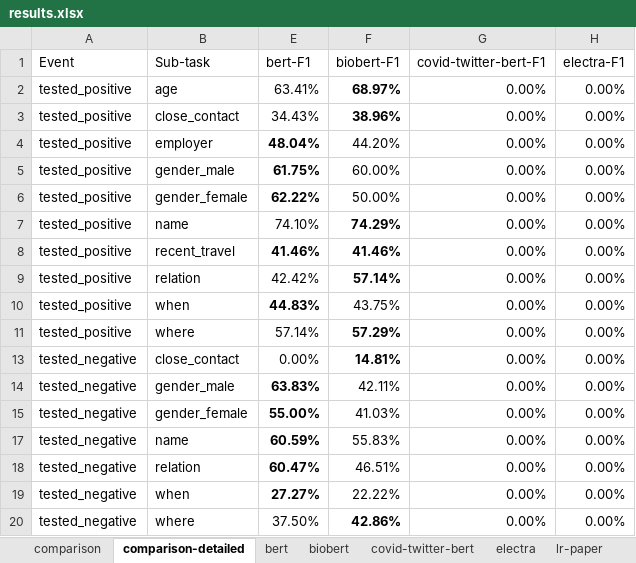
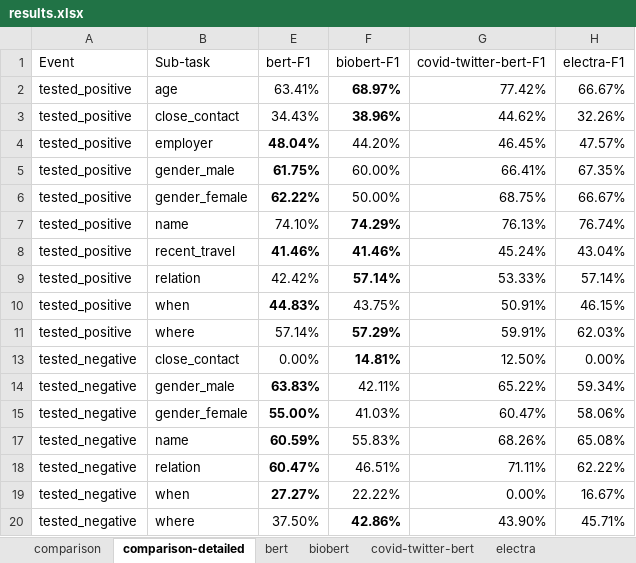
Before and after one commit to Supermaxman/extract_COVID19_events_from_Twitter, an Excel workbook: results/results.xlsx, sheet comparison-detailed, drawn as a sheet; only a part is shown; values as stored, in another font and other column widths than the file's, no borders; the diff covers the shown part only; the diff names each change by its address in the sheet, - before the commit and + after, or states it on an @@ line.

```diff
--- a/results/results.xlsx (sheet comparison-detailed)
+++ b/results/results.xlsx (sheet comparison-detailed)
-G2 (covid-twitter-bert-F1): 0.00%
+G2 (covid-twitter-bert-F1): 77.42%
-H2 (electra-F1): 0.00%
+H2 (electra-F1): 66.67%
-G3 (covid-twitter-bert-F1): 0.00%
+G3 (covid-twitter-bert-F1): 44.62%
-H3 (electra-F1): 0.00%
+H3 (electra-F1): 32.26%
-G4 (covid-twitter-bert-F1): 0.00%
+G4 (covid-twitter-bert-F1): 46.45%
-H4 (electra-F1): 0.00%
+H4 (electra-F1): 47.57%
-G5 (covid-twitter-bert-F1): 0.00%
+G5 (covid-twitter-bert-F1): 66.41%
-H5 (electra-F1): 0.00%
+H5 (electra-F1): 67.35%
-G6 (covid-twitter-bert-F1): 0.00%
+G6 (covid-twitter-bert-F1): 68.75%
-H6 (electra-F1): 0.00%
+H6 (electra-F1): 66.67%
-G7 (covid-twitter-bert-F1): 0.00%
+G7 (covid-twitter-bert-F1): 76.13%
-H7 (electra-F1): 0.00%
+H7 (electra-F1): 76.74%
-G8 (covid-twitter-bert-F1): 0.00%
+G8 (covid-twitter-bert-F1): 45.24%
-H8 (electra-F1): 0.00%
+H8 (electra-F1): 43.04%
-G9 (covid-twitter-bert-F1): 0.00%
+G9 (covid-twitter-bert-F1): 53.33%
-H9 (electra-F1): 0.00%
+H9 (electra-F1): 57.14%
-G10 (covid-twitter-bert-F1): 0.00%
+G10 (covid-twitter-bert-F1): 50.91%
-H10 (electra-F1): 0.00%
+H10 (electra-F1): 46.15%
-G11 (covid-twitter-bert-F1): 0.00%
+G11 (covid-twitter-bert-F1): 59.91%
-H11 (electra-F1): 0.00%
+H11 (electra-F1): 62.03%
-G13 (covid-twitter-bert-F1): 0.00%
+G13 (covid-twitter-bert-F1): 12.50%
-G14 (covid-twitter-bert-F1): 0.00%
+G14 (covid-twitter-bert-F1): 65.22%
-H14 (electra-F1): 0.00%
+H14 (electra-F1): 59.34%
-G15 (covid-twitter-bert-F1): 0.00%
+G15 (covid-twitter-bert-F1): 60.47%
-H15 (electra-F1): 0.00%
+H15 (electra-F1): 58.06%
-G17 (covid-twitter-bert-F1): 0.00%
+G17 (covid-twitter-bert-F1): 68.26%
-H17 (electra-F1): 0.00%
+H17 (electra-F1): 65.08%
-G18 (covid-twitter-bert-F1): 0.00%
+G18 (covid-twitter-bert-F1): 71.11%
-H18 (electra-F1): 0.00%
+H18 (electra-F1): 62.22%
-H19 (electra-F1): 0.00%
+H19 (electra-F1): 16.67%
-G20 (covid-twitter-bert-F1): 0.00%
+G20 (covid-twitter-bert-F1): 43.90%
-H20 (electra-F1): 0.00%
+H20 (electra-F1): 45.71%
```
Also changed, not shown: 25 edited cells elsewhere in this sheet, sheet electra, sheet covid-twitter-bert, sheet comparison, other sheet tabs, formulas that keep their value, hidden cells, 6 other files.
